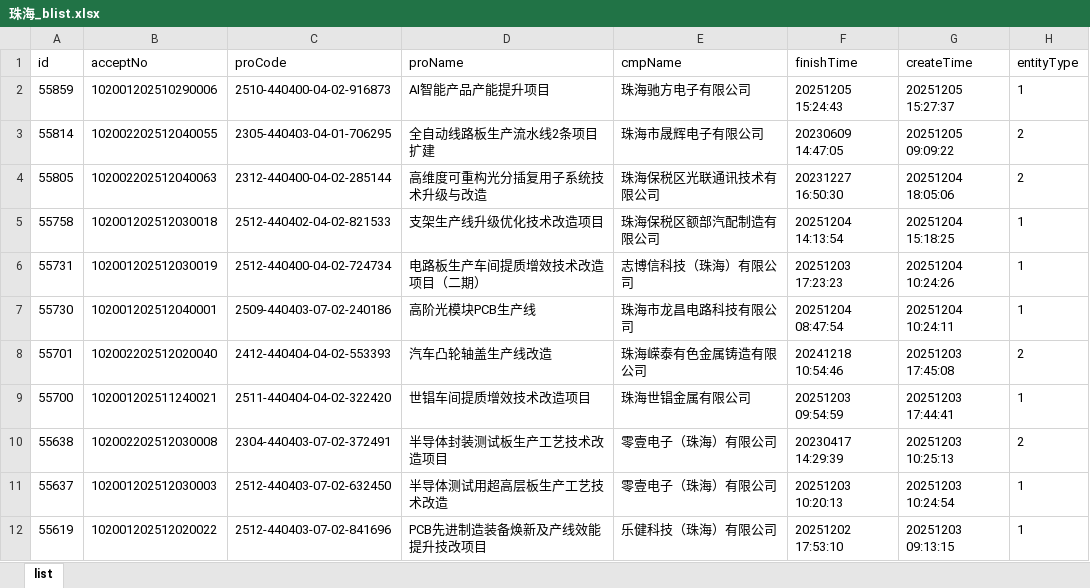
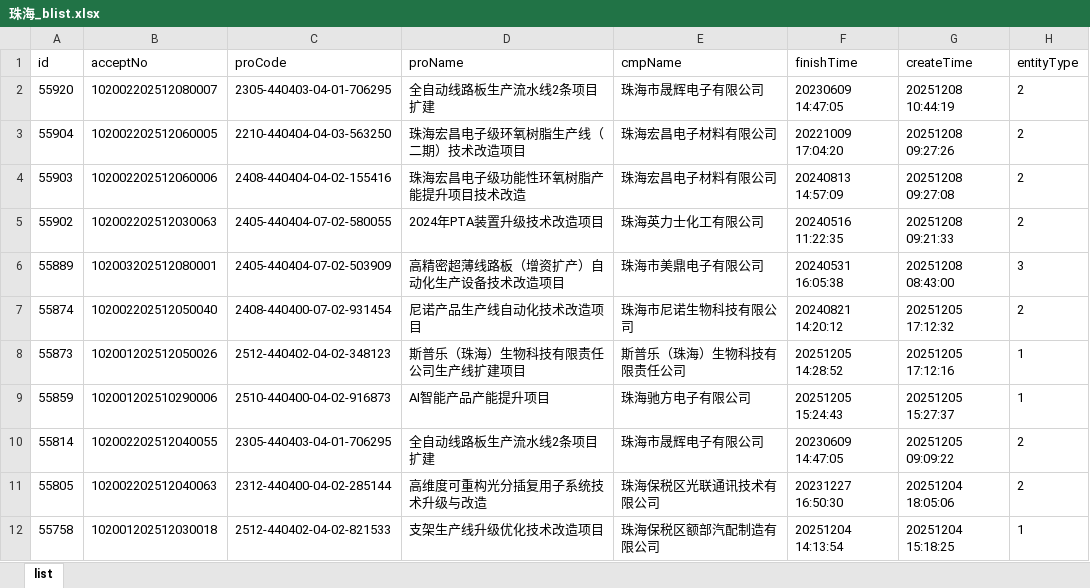
Before and after one commit to goonhope/blist, an Excel workbook: 珠海_blist.xlsx, sheet list, drawn as a sheet; only a part is shown; the shorter side is filled out with more unchanged rows; values as stored, in another font and other column widths than the file's, no borders; the diff names each change by its address in the sheet, - before the commit and + after, or states it on an @@ line.

```diff
--- a/珠海_blist.xlsx (sheet list)
+++ b/珠海_blist.xlsx (sheet list)
+row 2: 55920 | 102002202512080007 | 2305-440403-04-01-706295 | 全自动线路板生产流水线2条项目扩建 | 珠海市晟辉电子有限公司 | 20230609 14:47:05 | 20251208 10:44:19 | 2
+row 3: 55904 | 102002202512060005 | 2210-440404-04-03-563250 | 珠海宏昌电子级环氧树脂生产线（二期）技术改造项目 | 珠海宏昌电子材料有限公司 | 20221009 17:04:20 | 20251208 09:27:26 | 2
+row 4: 55903 | 102002202512060006 | 2408-440404-04-02-155416 | 珠海宏昌电子级功能性环氧树脂产能提升项目技术改造 | 珠海宏昌电子材料有限公司 | 20240813 14:57:09 | 20251208 09:27:08 | 2
+row 5: 55902 | 102002202512030063 | 2405-440404-07-02-580055 | 2024年PTA装置升级技术改造项目 | 珠海英力士化工有限公司 | 20240516 11:22:35 | 20251208 09:21:33 | 2
+row 6: 55889 | 102003202512080001 | 2405-440404-07-02-503909 | 高精密超薄线路板（增资扩产）自动化生产设备技术改造项目 | 珠海市美鼎电子有限公司 | 20240531 16:05:38 | 20251208 08:43:00 | 3
+row 7: 55874 | 102002202512050040 | 2408-440400-07-02-931454 | 尼诺产品生产线自动化技术改造项目 | 珠海市尼诺生物科技有限公司 | 20240821 14:20:12 | 20251205 17:12:32 | 2
+row 8: 55873 | 102001202512050026 | 2512-440402-04-02-348123 | 斯普乐（珠海）生物科技有限责任公司生产线扩建项目 | 斯普乐（珠海）生物科技有限责任公司 | 20251205 14:28:52 | 20251205 17:12:16 | 1
```
Also changed, not shown: 1 other file.
